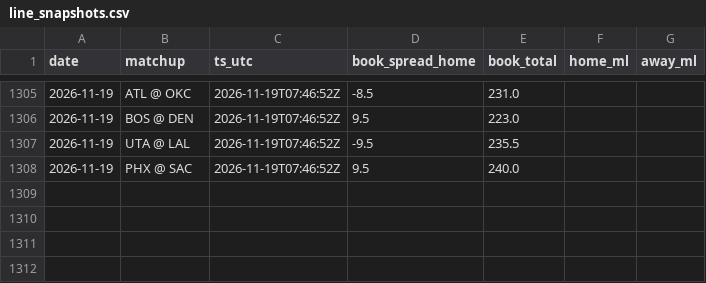
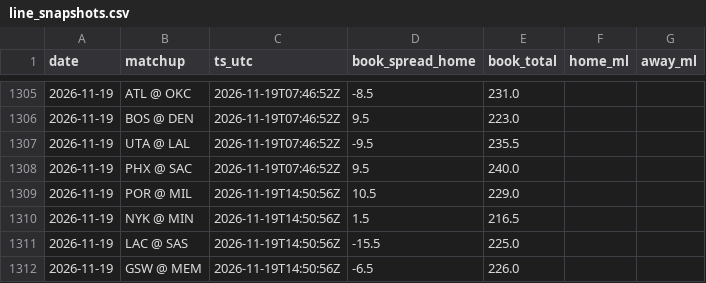
Before and after one commit to jack-more/MORELLOSIMS, a CSV file: nba_pipeline/data/line_snapshots.csv, drawn as a sheet; only a part is shown, gaps mark what is left out.

```diff
--- a/nba_pipeline/data/line_snapshots.csv
+++ b/nba_pipeline/data/line_snapshots.csv
@@ -1308 +1308,5 @@ date,matchup,ts_utc,book_spread_home,book_total,home_ml,away_ml
 2026-11-19,PHX @ SAC,2026-11-19T07:46:52Z,9.5,240.0,,
+2026-11-19,POR @ MIL,2026-11-19T14:50:56Z,10.5,229.0,,
+2026-11-19,NYK @ MIN,2026-11-19T14:50:56Z,1.5,216.5,,
+2026-11-19,LAC @ SAS,2026-11-19T14:50:56Z,-15.5,225.0,,
+2026-11-19,GSW @ MEM,2026-11-19T14:50:56Z,-6.5,226.0,,
```
Also changed, not shown: 8 other files.
